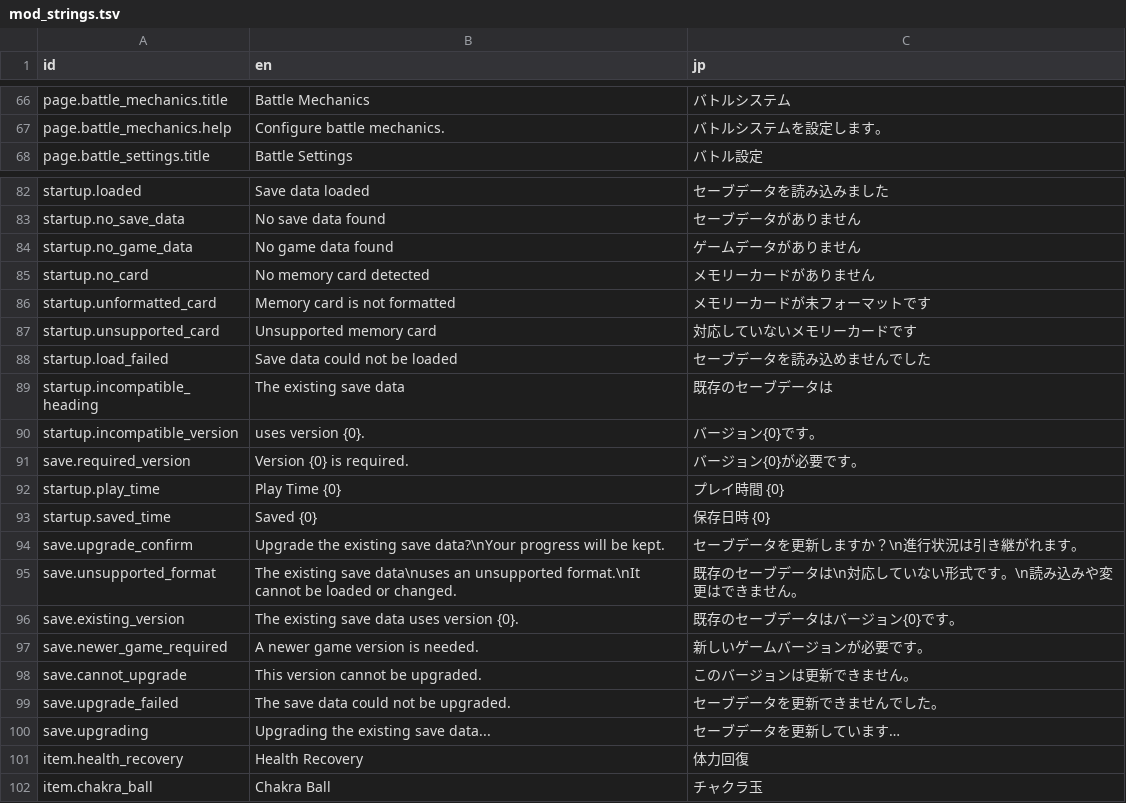
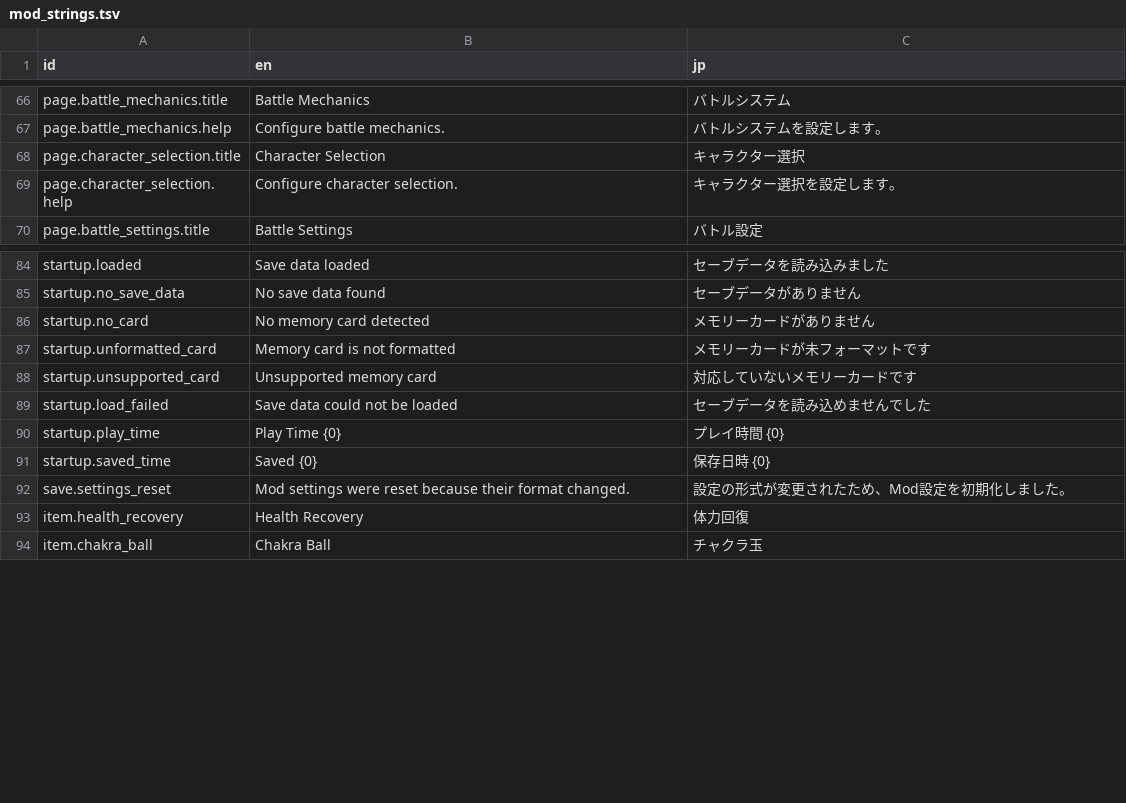
Before and after one commit to solid1353/NA2-Modding, a TSV file: na228_builder/resources/mod_strings.tsv, drawn as a sheet; only a part is shown, gaps mark what is left out; removed rows and columns are numbered as before the commit, all else as after; the diff names each change by its address in the sheet, - before the commit and + after, or states it on an @@ line.

Commit message:
Extend save data and add Character Selection submenu

```diff
--- a/na228_builder/resources/mod_strings.tsv
+++ b/na228_builder/resources/mod_strings.tsv
+row 68: page.character_selection.title | Character Selection | キャラクター選択
+row 69: page.character_selection.help | Configure character selection. | キャラクター選択を設定します。
-row 84: startup.no_game_data | No game data found | ゲームデータがありません
-row 89: startup.incompatible_heading | The existing save data | 既存のセーブデータは
-row 90: startup.incompatible_version | uses version {0}. | バージョン{0}です。
-row 91: save.required_version | Version {0} is required. | バージョン{0}が必要です。
-row 94: save.upgrade_confirm | Upgrade the existing save data?\nYour progress will be kept. | セーブデータを更新しますか？\n進行状況は引き継がれます。
-row 95: save.unsupported_format | The existing save data\nuses an unsupported format.\nIt cannot be loaded or changed. | 既存のセーブデータは\n対応していない形式です。\n読み込みや変更はできません。
-row 96: save.existing_version | The existing save data uses version {0}. | 既存のセーブデータはバージョン{0}です。
-row 97: save.newer_game_required | A newer game version is needed. | 新しいゲームバージョンが必要です。
-row 98: save.cannot_upgrade | This version cannot be upgraded. | このバージョンは更新できません。
-row 99: save.upgrade_failed | The save data could not be upgraded. | セーブデータを更新できませんでした。
-row 100: save.upgrading | Upgrading the existing save data... | セーブデータを更新しています…
+row 92: save.settings_reset | Mod settings were reset because their format changed. | 設定の形式が変更されたため、Mod設定を初期化しました。
```
Also changed, not shown: 27 other files.
